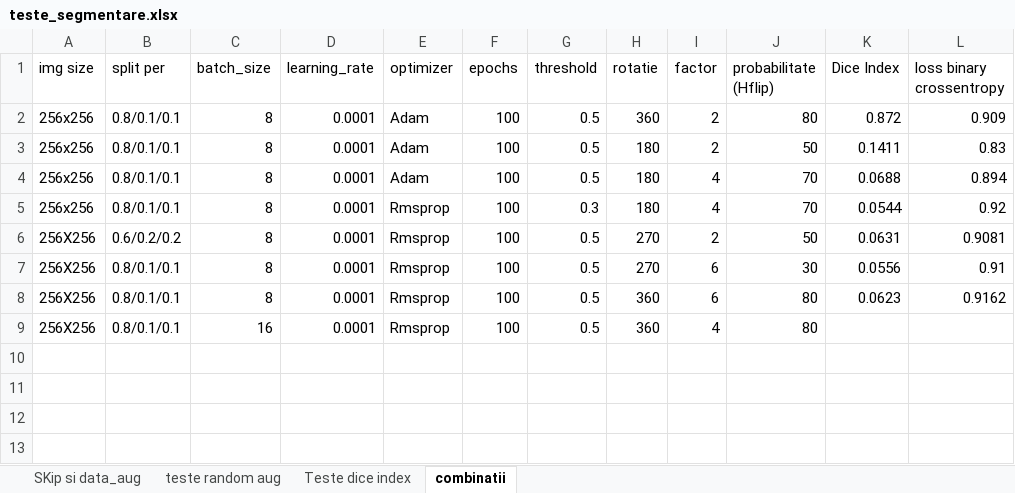
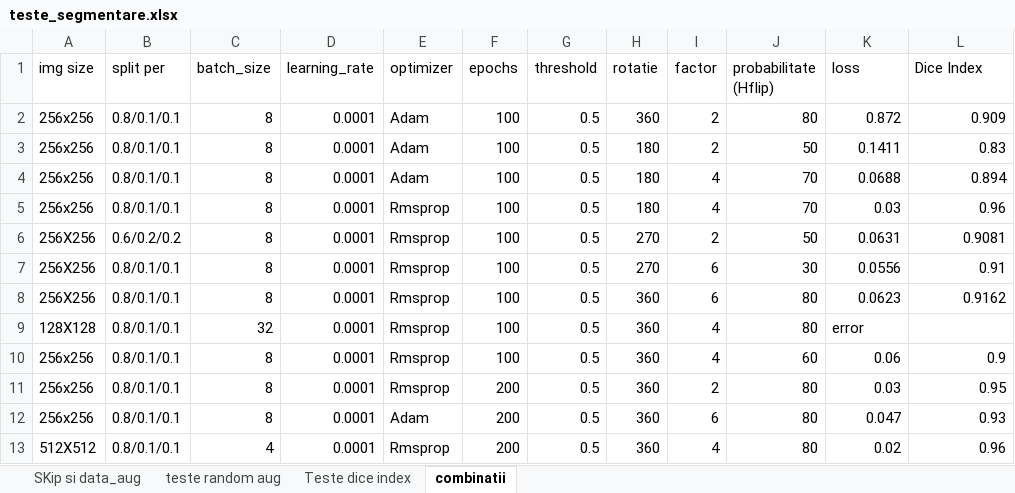
Before and after one commit to RazvanAVESALON/Retele-Convolutionale-Segmentare-, an Excel workbook: teste_segmentare.xlsx, sheet combinatii, drawn as a sheet; values as stored, in another font and other column widths than the file's, no borders; the diff names each change by its address in the sheet, - before the commit and + after, or states it on an @@ line.

Commit message:
Update teste_segmentare.xlsx

```diff
--- a/teste_segmentare.xlsx (sheet combinatii)
+++ b/teste_segmentare.xlsx (sheet combinatii)
-K1: Dice Index
+K1: loss
-L1: loss binary crossentropy
+L1: Dice Index
-G5 (threshold): 0.3
+G5 (threshold): 0.5
-K5 (loss): 0.0544
+K5 (loss): 0.03
-L5 (Dice Index): 0.92
+L5 (Dice Index): 0.96
-A9 (img size): 256X256
+A9 (img size): 128X128
-C9 (batch_size): 16
+C9 (batch_size): 32
-K9 (loss): (empty)
+K9 (loss): error
+row 10: 256x256 | 0.8/0.1/0.1 | 8 | 0.0001 | Rmsprop | 100 | 0.5 | 360 | 4 | 60 | 0.06 | 0.9
+row 11: 256x256 | 0.8/0.1/0.1 | 8 | 0.0001 | Rmsprop | 200 | 0.5 | 360 | 2 | 80 | 0.03 | 0.95
+row 12: 256x256 | 0.8/0.1/0.1 | 8 | 0.0001 | Adam | 200 | 0.5 | 360 | 6 | 80 | 0.047 | 0.93
+row 13: 512X512 | 0.8/0.1/0.1 | 4 | 0.0001 | Rmsprop | 200 | 0.5 | 360 | 4 | 80 | 0.02 | 0.96
```
